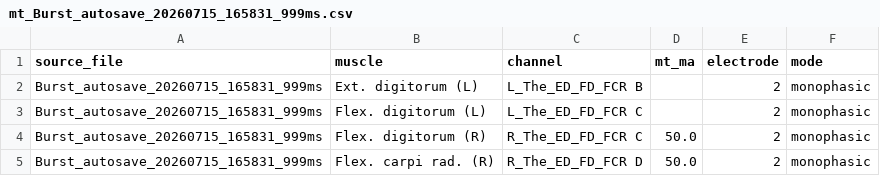
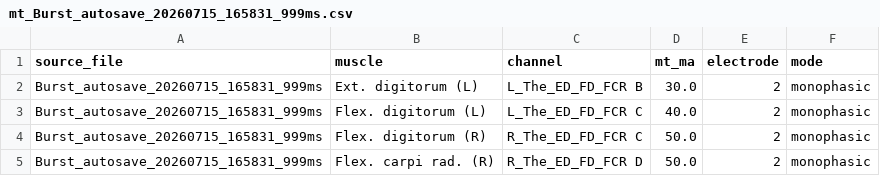
Before and after one commit to natmtc/CHUV-data-stim, a CSV file: results/P03_2026-07-15_tendon_vibration/mt_Burst_autosave_20260715_165831_999ms.csv, drawn as a sheet.

```diff
--- a/results/P03_2026-07-15_tendon_vibration/mt_Burst_autosave_20260715_165831_999ms.csv
+++ b/results/P03_2026-07-15_tendon_vibration/mt_Burst_autosave_20260715_165831_999ms.csv
@@ -1,4 +1,4 @@
 source_file,muscle,channel,mt_ma,electrode,mode
-Burst_autosave_20260715_165831_999ms,Ext. digitorum (L),L_The_ED_FD_FCR B,,2,monophasic
-Burst_autosave_20260715_165831_999ms,Flex. digitorum (L),L_The_ED_FD_FCR C,,2,monophasic
+Burst_autosave_20260715_165831_999ms,Ext. digitorum (L),L_The_ED_FD_FCR B,30.0,2,monophasic
+Burst_autosave_20260715_165831_999ms,Flex. digitorum (L),L_The_ED_FD_FCR C,40.0,2,monophasic
 Burst_autosave_20260715_165831_999ms,Flex. digitorum (R),R_The_ED_FD_FCR C,50.0,2,monophasic
```
Also changed, not shown: results/P03_2026-07-15_tendon_vibration/mt_Burst_autosave_20260715_170629_569ms.csv, results/P04_2026-07-16_tendon_vibration/mt_Burst_autosave_20260716_144116_893ms.csv, 9 other files.
